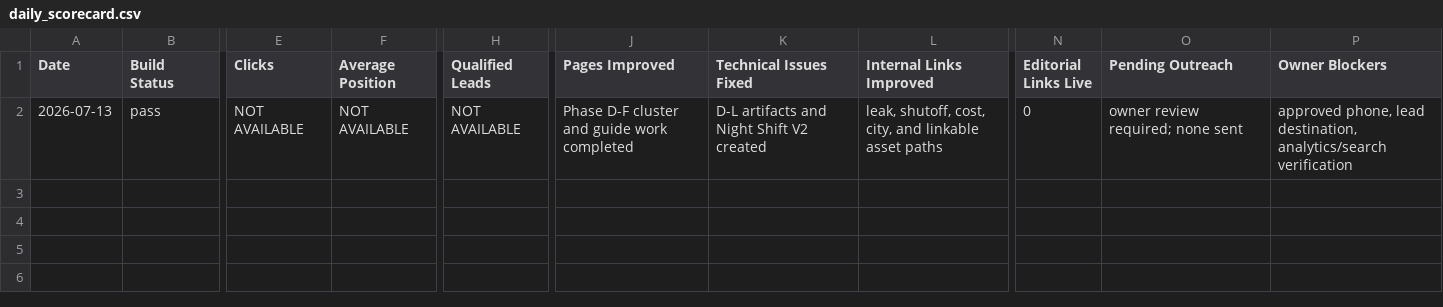
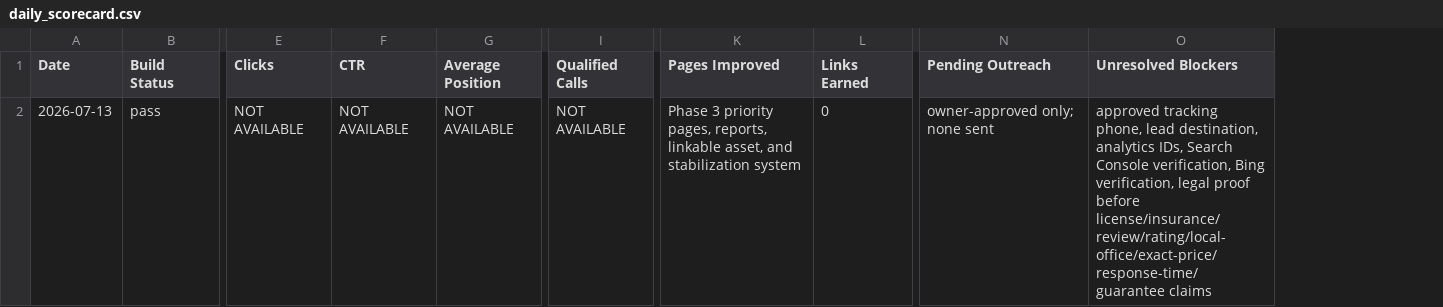
Before and after one commit to affankhan147-arch/ppc-website, a CSV file: ops/daily_scorecard.csv, drawn as a sheet; only a part is shown, gaps mark what is left out; removed rows and columns are numbered as before the commit, all else as after; the diff names each change by its address in the sheet, - before the commit and + after, or states it on an @@ line.

Commit message:
phase3 day7 session2: launch traffic stabilization system and close phase3

```diff
--- a/ops/daily_scorecard.csv
+++ b/ops/daily_scorecard.csv
+column F (CTR), row 2: NOT AVAILABLE
-column K (Technical Issues Fixed), row 2: D-L artifacts and Night Shift V2 created
-column L (Internal Links Improved), row 2: leak, shutoff, cost, city, and linkable asset paths
+column L (Links Earned), row 2: 0
-column N (Editorial Links Live), row 2: 0
-column P (Owner Blockers), row 2: approved phone, lead destination, analytics/search verification
+column O (Unresolved Blockers), row 2: approved tracking phone, lead destination, analytics IDs, Search Console verification, Bing verification, legal proof before license/insurance/review/rating/local-office/exact-price/response-time/guarantee claims
-I1: Qualified Leads
+I1: Qualified Calls
-K2 (Pages Improved): Phase D-F cluster and guide work completed
+K2 (Pages Improved): Phase 3 priority pages, reports, linkable asset, and stabilization system
-N2 (Pending Outreach): owner review required; none sent
+N2 (Pending Outreach): owner-approved only; none sent
```
Also changed, not shown: 10 other files.
